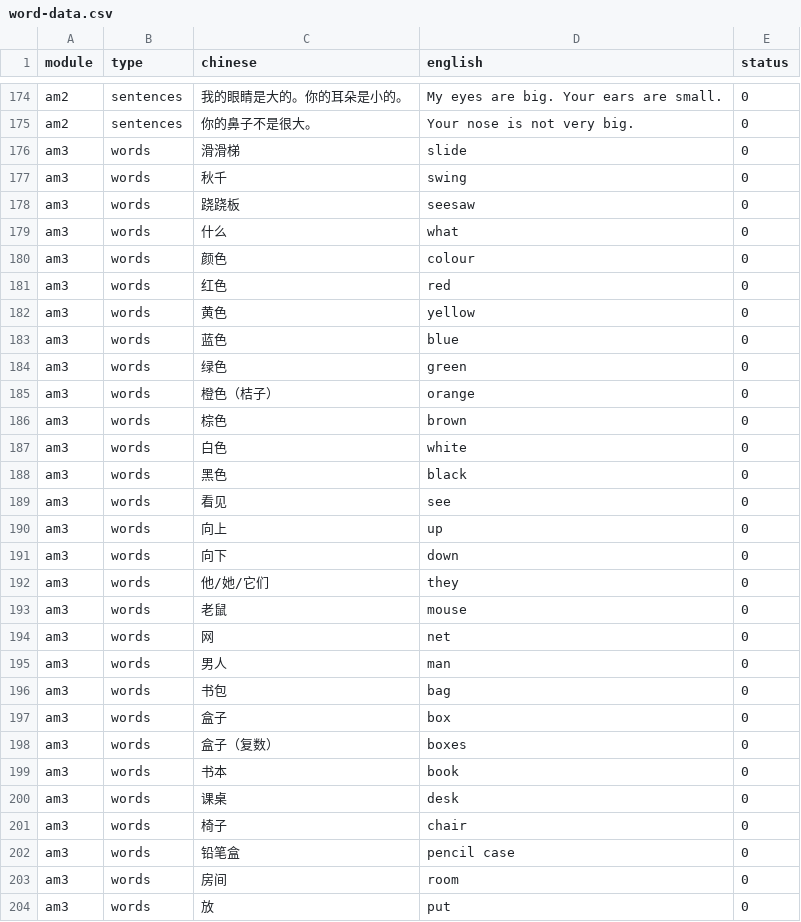
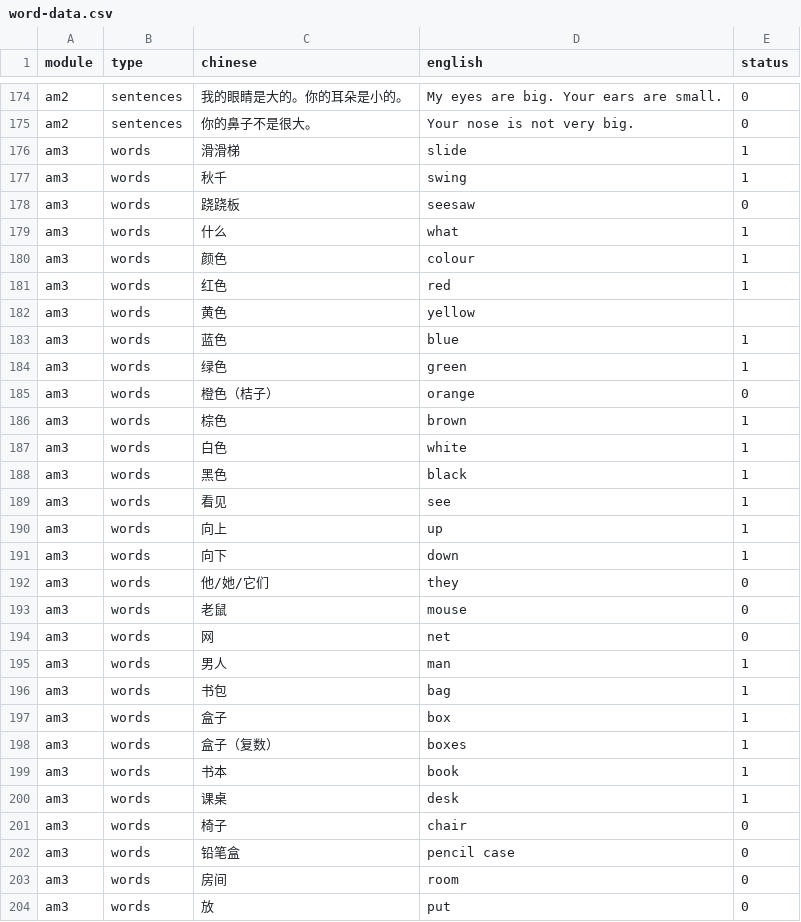
Before and after one commit to Coco-yum/Babei, a CSV file: word-data.csv, drawn as a sheet; only a part is shown, gaps mark what is left out; the diff covers the shown part only.

```diff
--- a/word-data.csv
+++ b/word-data.csv
@@ -175,18 +175,18 @@ am2,sentences,我的眼睛是大的。你的耳朵是小的。,My eyes are big.
 am2,sentences,你的鼻子不是很大。,Your nose is not very big.,0
-am3,words,滑滑梯,slide,0
-am3,words,秋千,swing,0
+am3,words,滑滑梯,slide,1
+am3,words,秋千,swing,1
 am3,words,跷跷板,seesaw,0
-am3,words,什么,what,0
-am3,words,颜色,colour,0
-am3,words,红色,red,0
-am3,words,黄色,yellow,0
-am3,words,蓝色,blue,0
-am3,words,绿色,green,0
+am3,words,什么,what,1
+am3,words,颜色,colour,1
+am3,words,红色,red,1
+am3,words,黄色,yellow,
+am3,words,蓝色,blue,1
+am3,words,绿色,green,1
 am3,words,橙色（桔子）,orange,0
-am3,words,棕色,brown,0
-am3,words,白色,white,0
-am3,words,黑色,black,0
-am3,words,看见,see,0
-am3,words,向上,up,0
-am3,words,向下,down,0
+am3,words,棕色,brown,1
+am3,words,白色,white,1
+am3,words,黑色,black,1
+am3,words,看见,see,1
+am3,words,向上,up,1
+am3,words,向下,down,1
 am3,words,他/她/它们,they,0
@@ -194,8 +194,8 @@ am3,words,老鼠,mouse,0
 am3,words,网,net,0
-am3,words,男人,man,0
-am3,words,书包,bag,0
-am3,words,盒子,box,0
-am3,words,盒子（复数）,boxes,0
-am3,words,书本,book,0
-am3,words,课桌,desk,0
+am3,words,男人,man,1
+am3,words,书包,bag,1
+am3,words,盒子,box,1
+am3,words,盒子（复数）,boxes,1
+am3,words,书本,book,1
+am3,words,课桌,desk,1
 am3,words,椅子,chair,0
```
Also changed, not shown: 111 edited cells elsewhere in this file.
